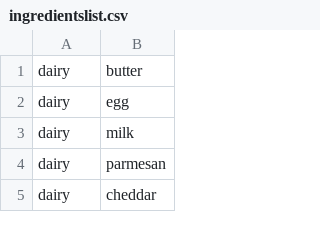
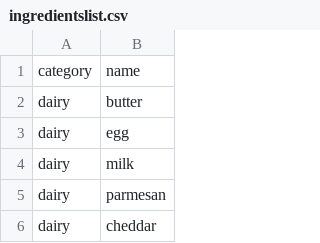
Before and after one commit to taliafawzy/16, a CSV file: ingredientslist.csv, drawn as a sheet; only a part is shown.

```diff
--- a/ingredientslist.csv
+++ b/ingredientslist.csv
@@ -1 +1,2 @@
+category,name
 dairy,butter
```
Also changed, not shown: 4 other files.
